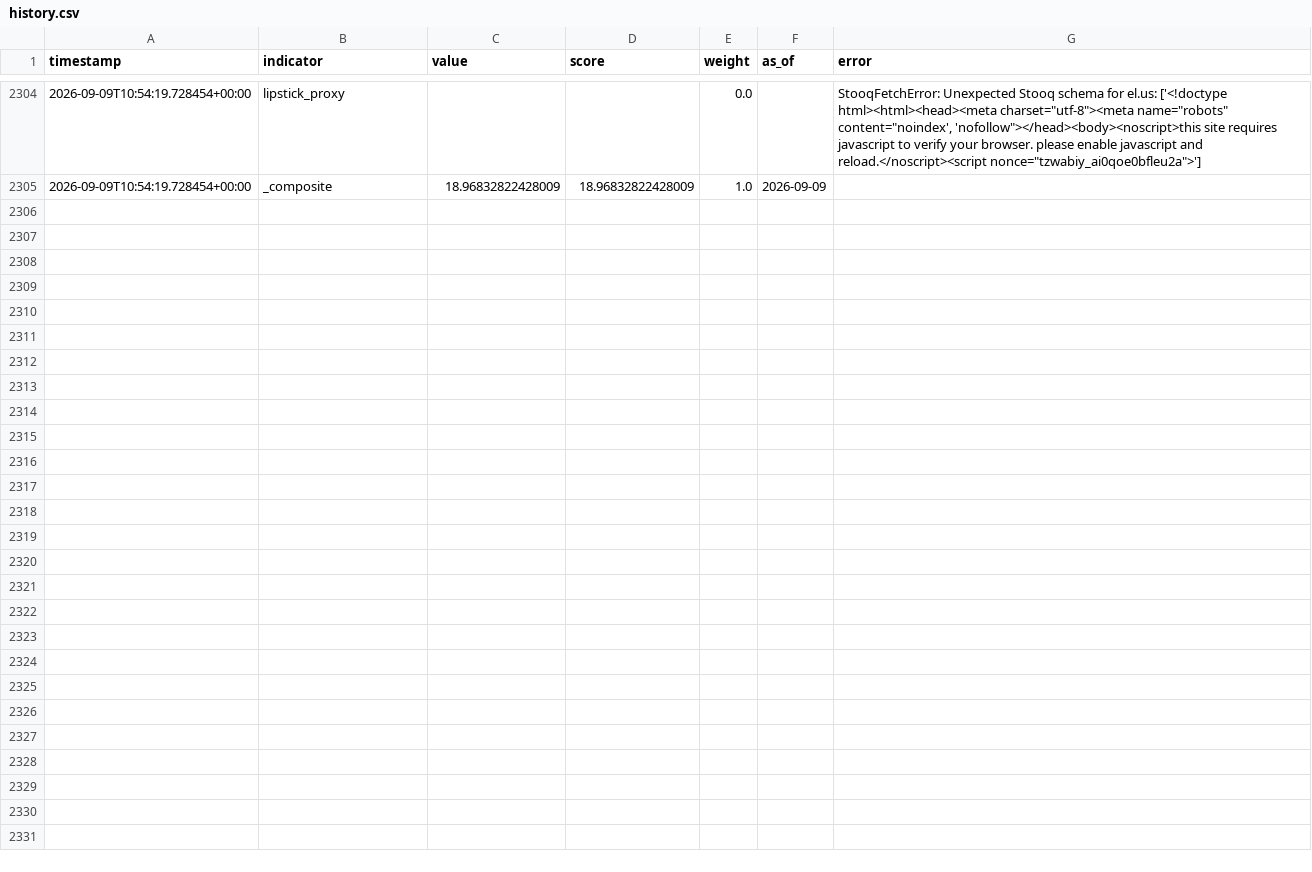
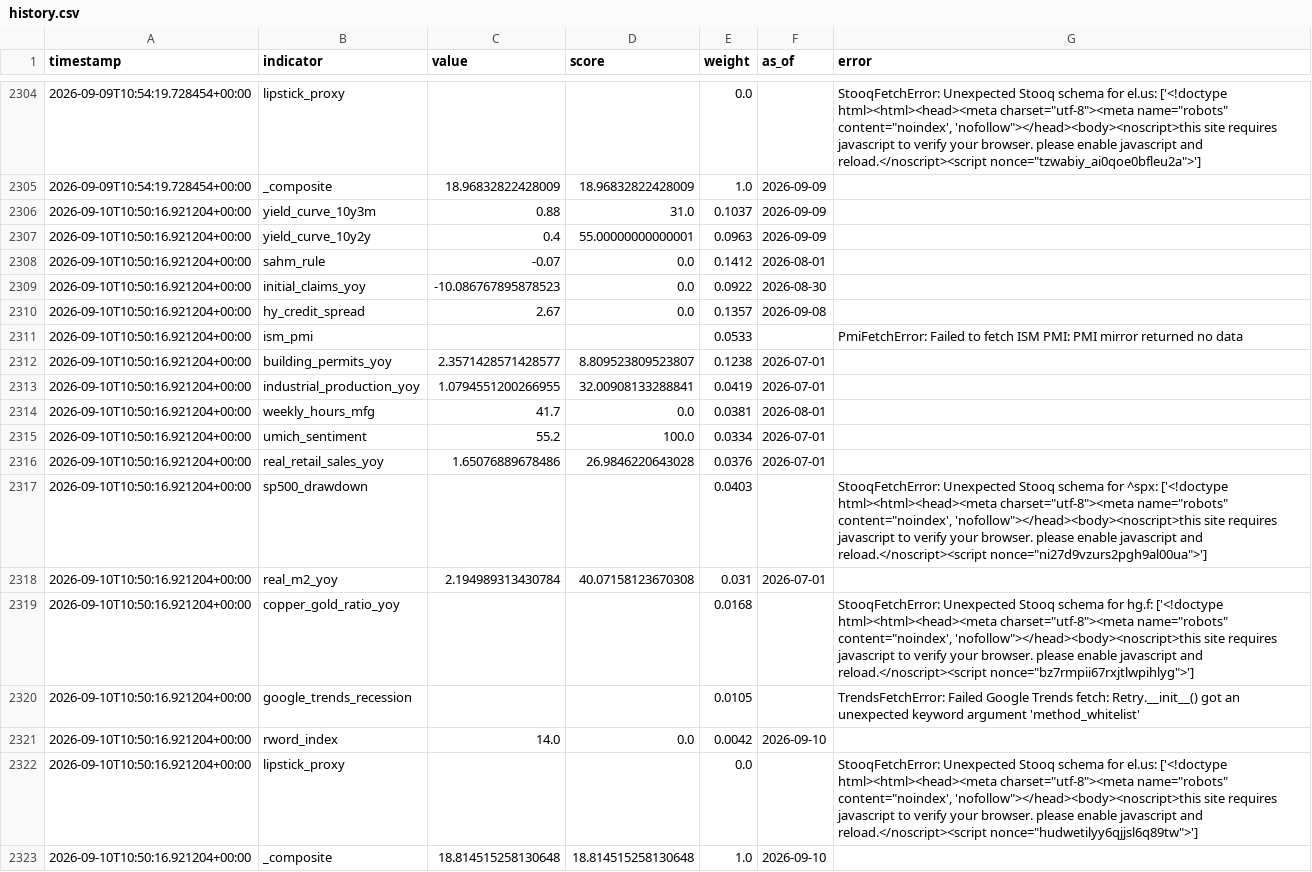
Before and after one commit to ipsitabasu/recession-indicator, a CSV file: data/history.csv, drawn as a sheet; only a part is shown, gaps mark what is left out; the diff names each change by its address in the sheet, - before the commit and + after, or states it on an @@ line.

Commit message:
data: daily refresh

```diff
--- a/data/history.csv
+++ b/data/history.csv
+row 2306: 2026-09-10T10:50:16.921204+00:00 | yield_curve_10y3m | 0.88 | 31.0 | 0.1037 | 2026-09-09
+row 2307: 2026-09-10T10:50:16.921204+00:00 | yield_curve_10y2y | 0.4 | 55.00000000000001 | 0.0963 | 2026-09-09
+row 2308: 2026-09-10T10:50:16.921204+00:00 | sahm_rule | -0.07 | 0.0 | 0.1412 | 2026-08-01
+row 2309: 2026-09-10T10:50:16.921204+00:00 | initial_claims_yoy | -10.086767895878523 | 0.0 | 0.0922 | 2026-08-30
+row 2310: 2026-09-10T10:50:16.921204+00:00 | hy_credit_spread | 2.67 | 0.0 | 0.1357 | 2026-09-08
+row 2311: 2026-09-10T10:50:16.921204+00:00 | ism_pmi |  |  | 0.0533 |  | PmiFetchError: Failed to fetch ISM PMI: PMI mirror returned no data
+row 2312: 2026-09-10T10:50:16.921204+00:00 | building_permits_yoy | 2.3571428571428577 | 8.809523809523807 | 0.1238 | 2026-07-01
+row 2313: 2026-09-10T10:50:16.921204+00:00 | industrial_production_yoy | 1.0794551200266955 | 32.00908133288841 | 0.0419 | 2026-07-01
+row 2314: 2026-09-10T10:50:16.921204+00:00 | weekly_hours_mfg | 41.7 | 0.0 | 0.0381 | 2026-08-01
+row 2315: 2026-09-10T10:50:16.921204+00:00 | umich_sentiment | 55.2 | 100.0 | 0.0334 | 2026-07-01
+row 2316: 2026-09-10T10:50:16.921204+00:00 | real_retail_sales_yoy | 1.65076889678486 | 26.9846220643028 | 0.0376 | 2026-07-01
+row 2317: 2026-09-10T10:50:16.921204+00:00 | sp500_drawdown |  |  | 0.0403 |  | StooqFetchError: Unexpected Stooq schema for ^spx: ['<!doctype html><html><head><meta charset="utf-8"><meta name="robots" content="noindex', 'nofollow"></head><body><noscript>this site requires javascript to verify your browser. please enable javascript and reload.</noscript><script nonce="ni27d9vzurs2pgh9al00ua">']
+row 2318: 2026-09-10T10:50:16.921204+00:00 | real_m2_yoy | 2.194989313430784 | 40.07158123670308 | 0.031 | 2026-07-01
+row 2319: 2026-09-10T10:50:16.921204+00:00 | copper_gold_ratio_yoy |  |  | 0.0168 |  | StooqFetchError: Unexpected Stooq schema for hg.f: ['<!doctype html><html><head><meta charset="utf-8"><meta name="robots" content="noindex', 'nofollow"></head><body><noscript>this site requires javascript to verify your browser. please enable javascript and reload.</noscript><script nonce="bz7rmpii67rxjtlwpihlyg">']
+row 2320: 2026-09-10T10:50:16.921204+00:00 | google_trends_recession |  |  | 0.0105 |  | TrendsFetchError: Failed Google Trends fetch: Retry.__init__() got an unexpected keyword argument 'method_whitelist'
+row 2321: 2026-09-10T10:50:16.921204+00:00 | rword_index | 14.0 | 0.0 | 0.0042 | 2026-09-10
+row 2322: 2026-09-10T10:50:16.921204+00:00 | lipstick_proxy |  |  | 0.0 |  | StooqFetchError: Unexpected Stooq schema for el.us: ['<!doctype html><html><head><meta charset="utf-8"><meta name="robots" content="noindex', 'nofollow"></head><body><noscript>this site requires javascript to verify your browser. please enable javascript and reload.</noscript><script nonce="hudwetilyy6qjjsl6q89tw">']
+row 2323: 2026-09-10T10:50:16.921204+00:00 | _composite | 18.814515258130648 | 18.814515258130648 | 1.0 | 2026-09-10
```
Also changed, not shown: 1 other file.
